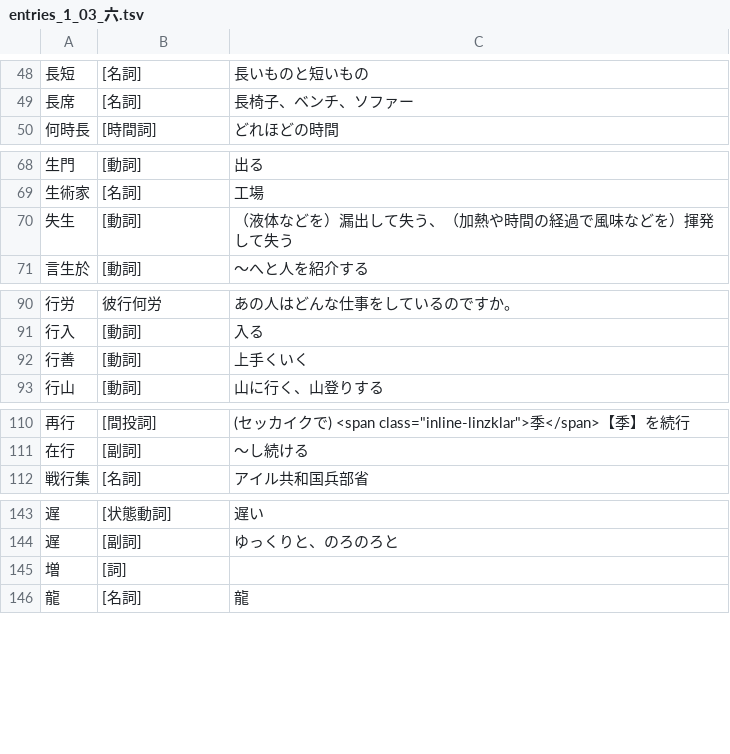
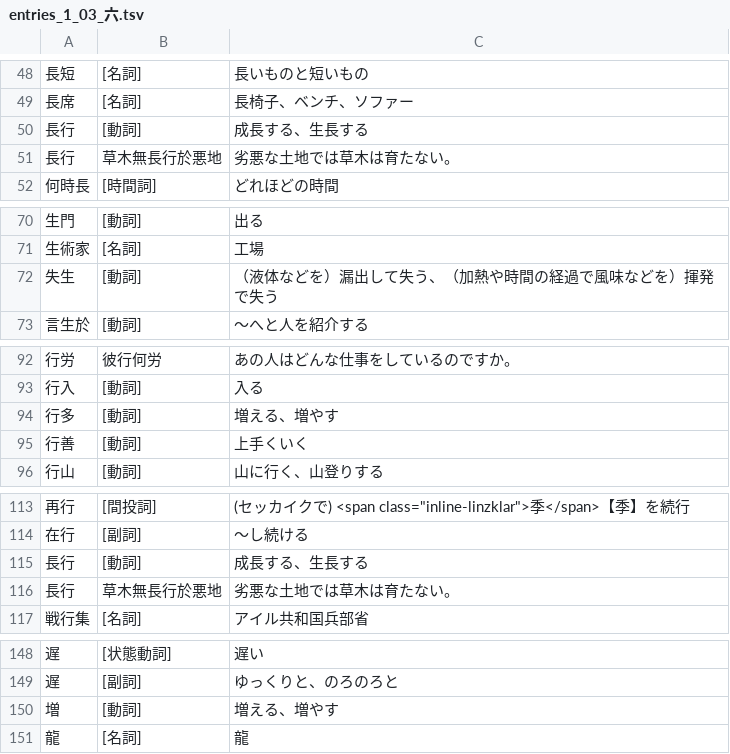
Before and after one commit to yasusho/linzklar_and_pmcp_paper_dictionary, a TSV file: entries_1_03_六.tsv, drawn as a sheet; only a part is shown, gaps mark what is left out.

```diff
--- a/entries_1_03_六.tsv
+++ b/entries_1_03_六.tsv
@@ -49,2 +49,4 @@
 長席	[名詞]	長椅子、ベンチ、ソファー
+長行	[動詞]	成長する、生長する
+長行	草木無長行於悪地	劣悪な土地では草木は育たない。
 何時長	[時間詞]	どれほどの時間
@@ -69,3 +71,3 @@
 生術家	[名詞]	工場
-失生	[動詞]	（液体などを）漏出して失う、（加熱や時間の経過で風味などを）揮発して失う
+失生	[動詞]	（液体などを）漏出して失う、（加熱や時間の経過で風味などを）揮発で失う
 言生於	[動詞]	～へと人を紹介する
@@ -91,2 +93,3 @@
 行入	[動詞]	入る
+行多	[動詞]	増える、増やす
 行善	[動詞]	上手くいく
@@ -111,2 +114,4 @@
 在行	[副詞]	～し続ける
+長行	[動詞]	成長する、生長する
+長行	草木無長行於悪地	劣悪な土地では草木は育たない。
 戦行集	[名詞]	アイル共和国兵部省
@@ -144,3 +149,3 @@
 遅	[副詞]	ゆっくりと、のろのろと
-増	[詞]	
+増	[動詞]	増える、増やす
 龍	[名詞]	龍
```
Also changed, not shown: entries_1_04_人.tsv, entries_1_15_函包箱.tsv, 20 other files.
